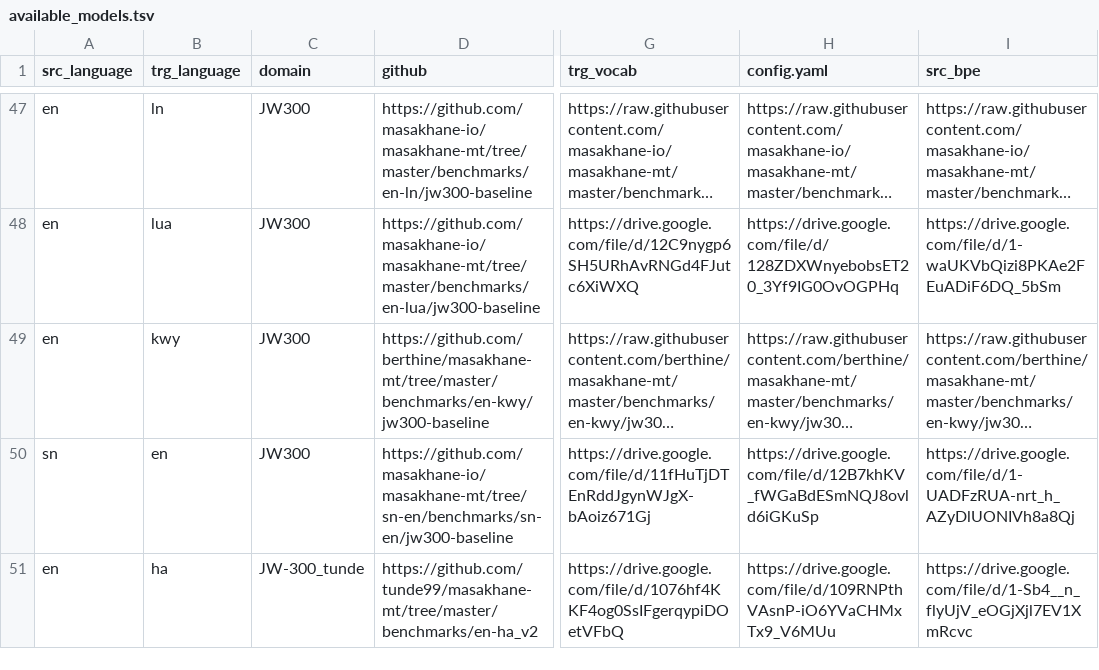
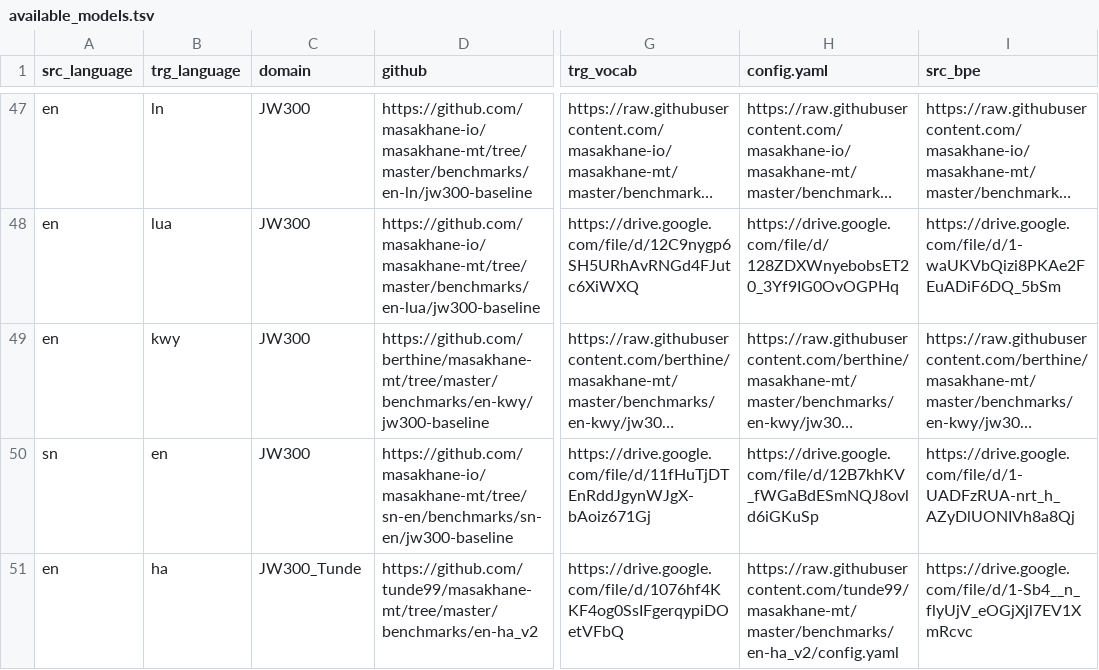
Before and after one commit to dsfsi/masakhane-web, a TSV file: src/server/available_models.tsv, drawn as a sheet; only a part is shown, gaps mark what is left out; long unchanged cells end in …; the diff names each change by its address in the sheet, - before the commit and + after, or states it on an @@ line.

Commit message:
update hausa language and edit return lang for frontend

```diff
--- a/src/server/available_models.tsv
+++ b/src/server/available_models.tsv
-C51 (domain): JW-300_tunde
+C51 (domain): JW300_Tunde
-H51 (config.yaml): https://drive.google.com/file/d/109RNPthVAsnP-iO6YVaCHMxTx9_V6MUu
+H51 (config.yaml): https://raw.githubusercontent.com/tunde99/masakhane-mt/master/benchmarks/en-ha_v2/config.yaml
```
Also changed, not shown: 1 other file.
